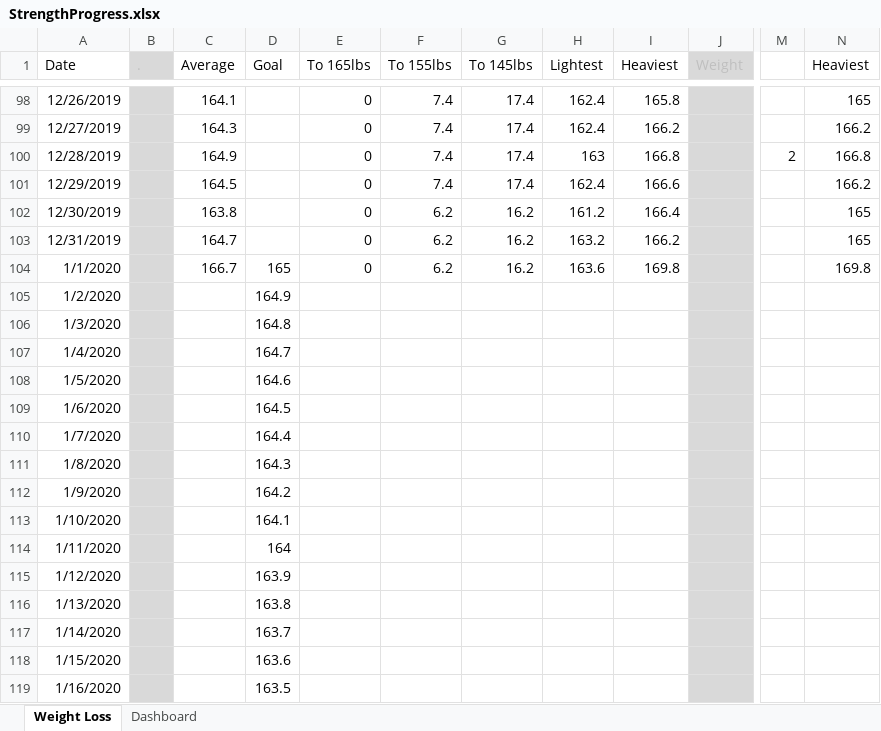
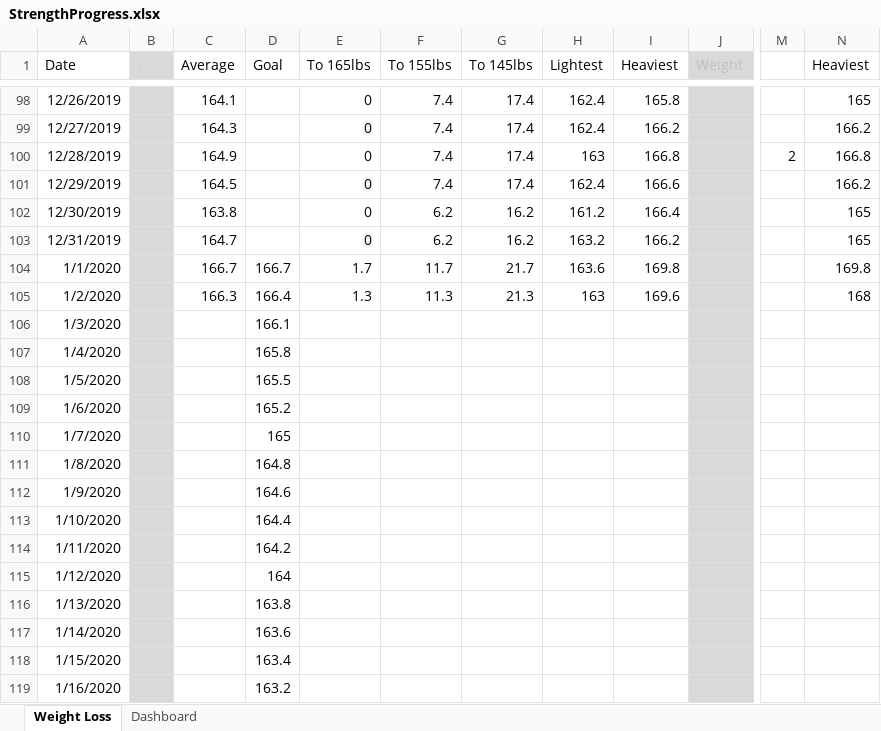
Before and after one commit to AzuResolute/ExcelRepo, an Excel workbook: StrengthProgress.xlsx, sheet Weight Loss, drawn as a sheet; only a part is shown, gaps mark what is left out; values as stored, in another font and other column widths than the file's, no borders; the diff names each change by its address in the sheet, - before the commit and + after, or states it on an @@ line.

```diff
--- a/StrengthProgress.xlsx (sheet Weight Loss)
+++ b/StrengthProgress.xlsx (sheet Weight Loss)
-D104 (Goal): 165
+D104 (Goal): 166.7
-E104 (To 165lbs): 0
+E104 (To 165lbs): 1.7
-F104 (To 155lbs): 6.2
+F104 (To 155lbs): 11.7
-G104 (To 145lbs): 16.2
+G104 (To 145lbs): 21.7
-C105 (Average): (empty)
+C105 (Average): 166.3
-D105 (Goal): 164.9
+D105 (Goal): 166.4
-E105 (To 165lbs): (empty)
+E105 (To 165lbs): 1.3
-F105 (To 155lbs): (empty)
+F105 (To 155lbs): 11.3
-G105 (To 145lbs): (empty)
+G105 (To 145lbs): 21.3
-H105 (Lightest): (empty)
+H105 (Lightest): 163
-I105 (Heaviest): (empty)
+I105 (Heaviest): 169.6
-N105 (Heaviest): (empty)
+N105 (Heaviest): 168
-D106 (Goal): 164.8
+D106 (Goal): 166.1
-D107 (Goal): 164.7
+D107 (Goal): 165.8
-D108 (Goal): 164.6
+D108 (Goal): 165.5
-D109 (Goal): 164.5
+D109 (Goal): 165.2
-D110 (Goal): 164.4
+D110 (Goal): 165
-D111 (Goal): 164.3
+D111 (Goal): 164.8
-D112 (Goal): 164.2
+D112 (Goal): 164.6
-D113 (Goal): 164.1
+D113 (Goal): 164.4
-D114 (Goal): 164
+D114 (Goal): 164.2
-D115 (Goal): 163.9
+D115 (Goal): 164
-D117 (Goal): 163.7
+D117 (Goal): 163.6
-D118 (Goal): 163.6
+D118 (Goal): 163.4
-D119 (Goal): 163.5
+D119 (Goal): 163.2
```
Also changed, not shown: formulas that keep their value, charts or pictures, 1 other file.
